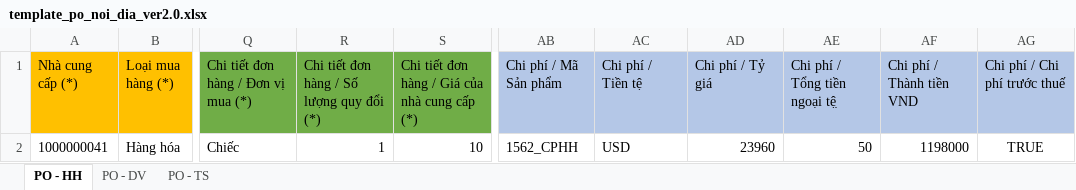
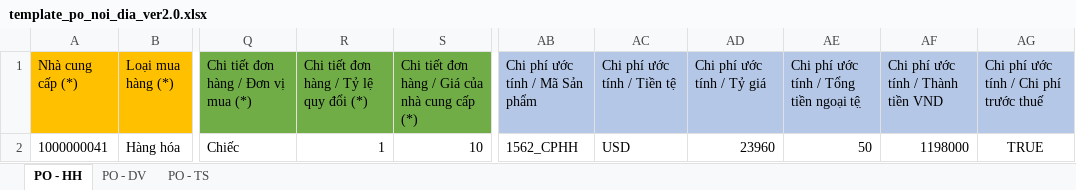
Before and after one commit to Onnet-Consulting/forlife, an Excel workbook: addons/custom/forlife_purchase/static/src/xlsx/template_po_noi_dia_ver2.0.xlsx, sheet PO - HH, drawn as a sheet; only a part is shown, gaps mark what is left out; values as stored, in another font and other column widths than the file's, no borders; conditional formats not drawn; the diff names each change by its address in the sheet, - before the commit and + after, or states it on an @@ line.

Commit message:
Change title header excel

```diff
--- a/addons/custom/forlife_purchase/static/src/xlsx/template_po_noi_dia_ver2.0.xlsx (sheet PO - HH)
+++ b/addons/custom/forlife_purchase/static/src/xlsx/template_po_noi_dia_ver2.0.xlsx (sheet PO - HH)
-R1: Chi tiết đơn hàng / Số lượng quy đổi (*)
+R1: Chi tiết đơn hàng / Tỷ lệ quy đổi (*)
-AB1: Chi phí / Mã Sản phẩm
+AB1: Chi phí ước tính / Mã Sản phẩm
-AC1: Chi phí / Tiền tệ
+AC1: Chi phí ước tính / Tiền tệ
-AD1: Chi phí / Tỷ giá
+AD1: Chi phí ước tính / Tỷ giá
-AE1: Chi phí / Tổng tiền ngoại tệ̣
+AE1: Chi phí ước tính / Tổng tiền ngoại tệ̣
-AF1: Chi phí / Thành tiền VND
+AF1: Chi phí ước tính / Thành tiền VND
-AG1: Chi phí / Chi phí trước thuế
+AG1: Chi phí ước tính / Chi phí trước thuế
```
Also changed, not shown: 1 other file.
